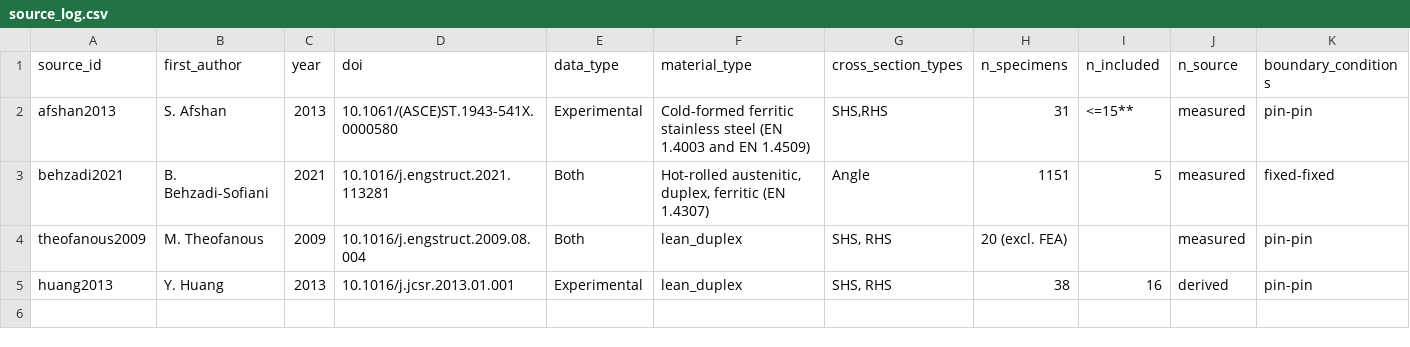
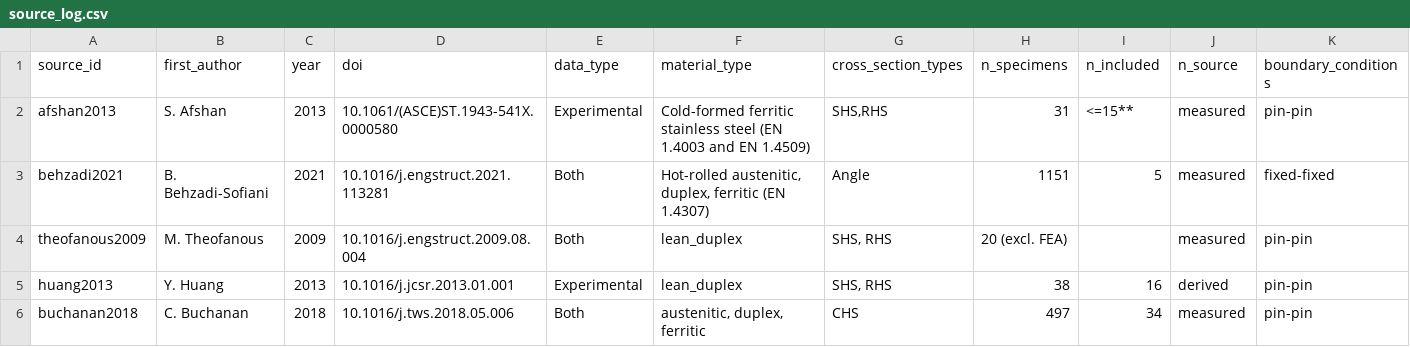
Before and after one commit to ikerdecimavilla/MSc-Dissertation-124, a CSV file: data/source_log.csv, drawn as a sheet; only a part is shown; rows hold the shown columns only; the diff names each change by its address in the sheet, - before the commit and + after, or states it on an @@ line.

Commit message:
add source_log entry for buchanan2018

```diff
--- a/data/source_log.csv
+++ b/data/source_log.csv
+row 6: buchanan2018 | C. Buchanan | 2018 | 10.1016/j.tws.2018.05.006 | Both | austenitic, duplex, ferritic | CHS | 497 | 34 | measured | pin-pin
```
